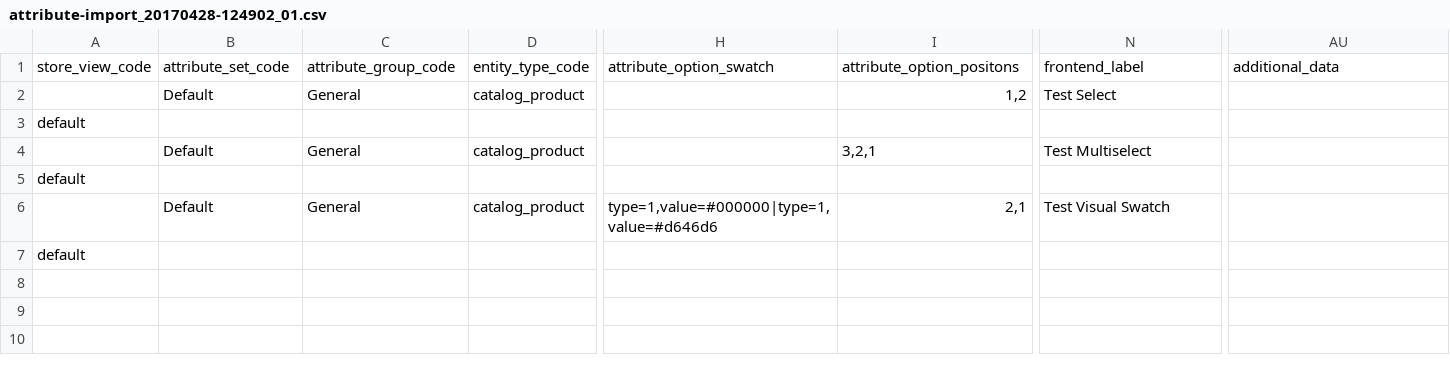
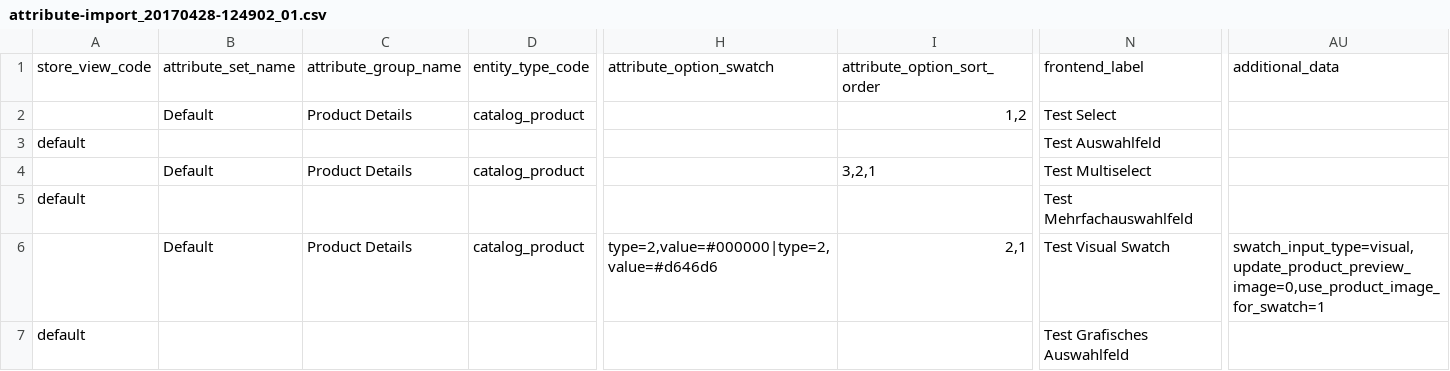
Before and after one commit to techdivision/import-cli-simple, a CSV file: projects/sample-data/ce/216/data/attributes/replace/attribute-import_20170428-124902_01.csv, drawn as a sheet; only a part is shown, gaps mark what is left out; the diff names each change by its address in the sheet, - before the commit and + after, or states it on an @@ line.

```diff
--- a/projects/sample-data/ce/216/data/attributes/replace/attribute-import_20170428-124902_01.csv
+++ b/projects/sample-data/ce/216/data/attributes/replace/attribute-import_20170428-124902_01.csv
-B1: attribute_set_code
+B1: attribute_set_name
-C1: attribute_group_code
+C1: attribute_group_name
-I1: attribute_option_positons
+I1: attribute_option_sort_order
-C2: General
+C2: Product Details
-N3: (empty)
+N3: Test Auswahlfeld
-C4: General
+C4: Product Details
-N5: (empty)
+N5: Test Mehrfachauswahlfeld
-C6: General
+C6: Product Details
-H6: type=1,value=#000000|type=1,value=#d646d6
+H6: type=2,value=#000000|type=2,value=#d646d6
-AU6: (empty)
+AU6: swatch_input_type=visual,update_product_preview_image=0,use_product_image_for_swatch=1
-N7: (empty)
+N7: Test Grafisches Auswahlfeld
```
Also changed, not shown: projects/sample-data/ce/216/data/attributes/add-update/attribute-import_20170428-124902_01.csv, 1 other file.
